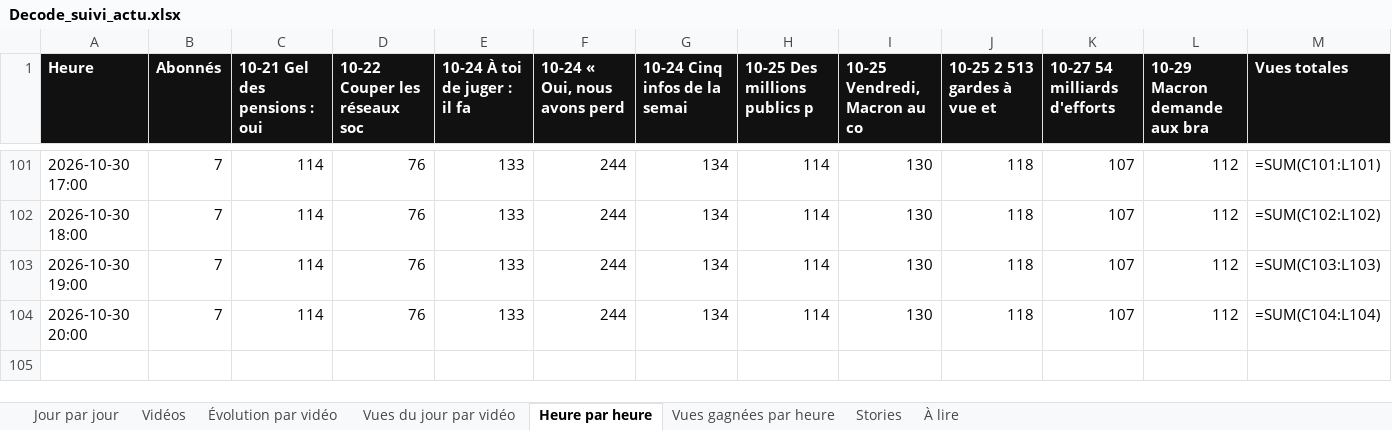
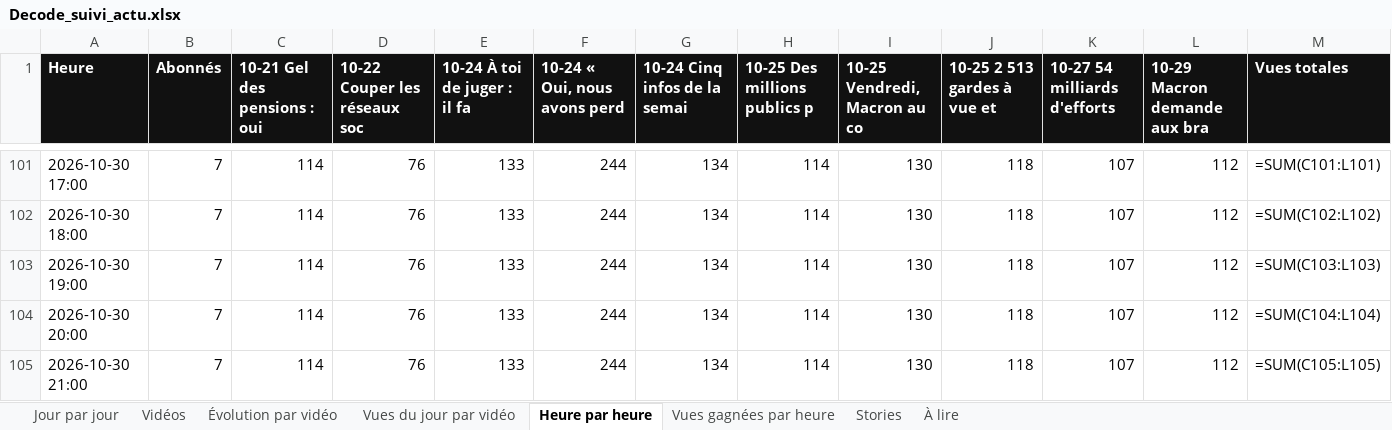
Before and after one commit to StudioDecodeDiffusion/reels-factory, an Excel workbook: suivi/Decode_suivi_actu.xlsx, sheet Heure par heure, drawn as a sheet; only a part is shown, gaps mark what is left out; values as stored, in another font and other column widths than the file's, no borders; formulas without a stored value are shown as written; charts and pictures not drawn; the diff names each change by its address in the sheet, - before the commit and + after, or states it on an @@ line.

```diff
--- a/suivi/Decode_suivi_actu.xlsx (sheet Heure par heure)
+++ b/suivi/Decode_suivi_actu.xlsx (sheet Heure par heure)
+row 105: 2026-10-30 21:00 | 7 | 114 | 76 | 133 | 244 | 134 | 114 | 130 | 118 | 107 | 112 | =SUM(C105:L105)
```
Also changed, not shown: sheet Vues gagnées par heure, charts or pictures, suivi/Decode_suivi_eco.xlsx, suivi/Decode_suivi_qhse.xlsx, 7 other files.
